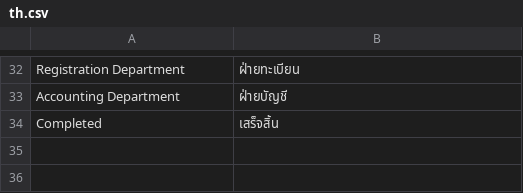
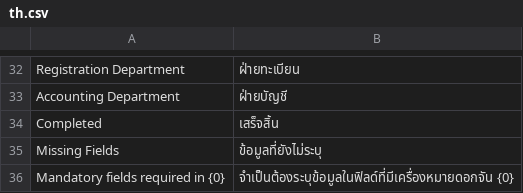
Before and after one commit to tintemduang/k2_return_tax, a CSV file: k2_return_tax/translations/th.csv, drawn as a sheet; only a part is shown, gaps mark what is left out.

```diff
--- a/k2_return_tax/translations/th.csv
+++ b/k2_return_tax/translations/th.csv
@@ -34 +34,3 @@ Accounting Department, ฝ่ายบัญชี
 Completed, เสร็จสิ้น
+Missing Fields, ข้อมูลที่ยังไม่ระบุ
+Mandatory fields required in {0},จำเป็นต้องระบุข้อมูลในฟิลด์ที่มีเครื่องหมายดอกจัน {0},
```
Also changed, not shown: 1 other file.
